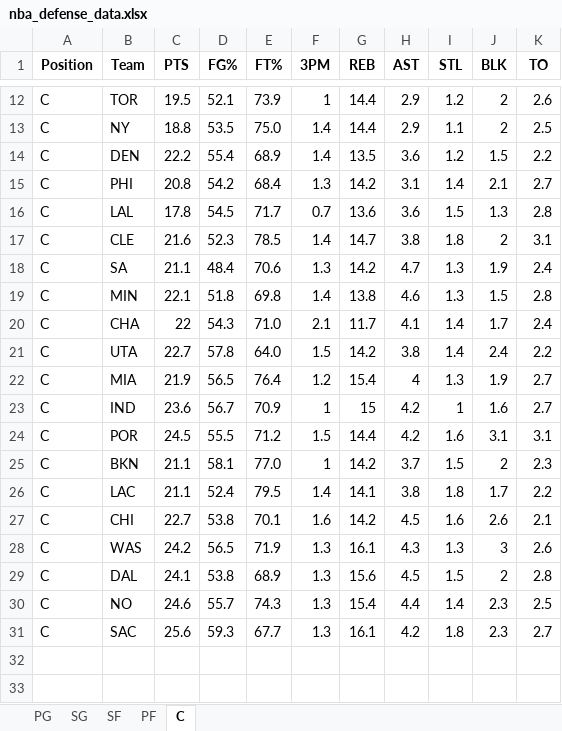
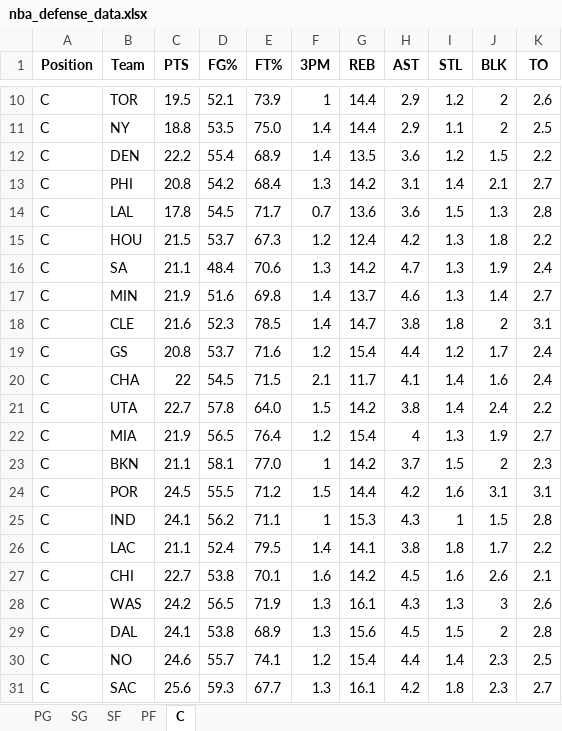
Before and after one commit to mithun-s14/prop_model, an Excel workbook: backend/nba_defense_data.xlsx, sheet C, drawn as a sheet; only a part is shown, gaps mark what is left out; values as stored, in another font and other column widths than the file's, no borders; removed rows and columns are numbered as before the commit, all else as after; the diff covers the shown part only; the diff names each change by its address in the sheet, - before the commit and + after, or states it on an @@ line.

```diff
--- a/backend/nba_defense_data.xlsx (sheet C)
+++ b/backend/nba_defense_data.xlsx (sheet C)
+row 15: C | HOU | 21.5 | 53.7 | 67.3 | 1.2 | 12.4 | 4.2 | 1.3 | 1.8 | 2.2
@@ row 18 moved to row 16: C @@
+row 17: C | MIN | 21.9 | 51.6 | 69.8 | 1.4 | 13.7 | 4.6 | 1.3 | 1.4 | 2.7
-row 19: C | MIN | 22.1 | 51.8 | 69.8 | 1.4 | 13.8 | 4.6 | 1.3 | 1.5 | 2.8
@@ row 11 moved to row 19: C @@
-D20 (FG%): 54.3
+D20 (FG%): 54.5
-E20 (FT%): 71.0
+E20 (FT%): 71.5
-J20 (BLK): 1.7
+J20 (BLK): 1.6
-row 23: C | IND | 23.6 | 56.7 | 70.9 | 1 | 15 | 4.2 | 1 | 1.6 | 2.7
@@ row 25 moved to row 23: C @@
+row 25: C | IND | 24.1 | 56.2 | 71.1 | 1 | 15.3 | 4.3 | 1 | 1.5 | 2.8
-E30 (FT%): 74.3
+E30 (FT%): 74.1
-F30 (3PM): 1.3
+F30 (3PM): 1.2
```
Also changed, not shown: 1 added row, 2 removed rows and 4 moved rows elsewhere in this sheet, sheet PF, sheet PG, sheet SG, sheet SF.
